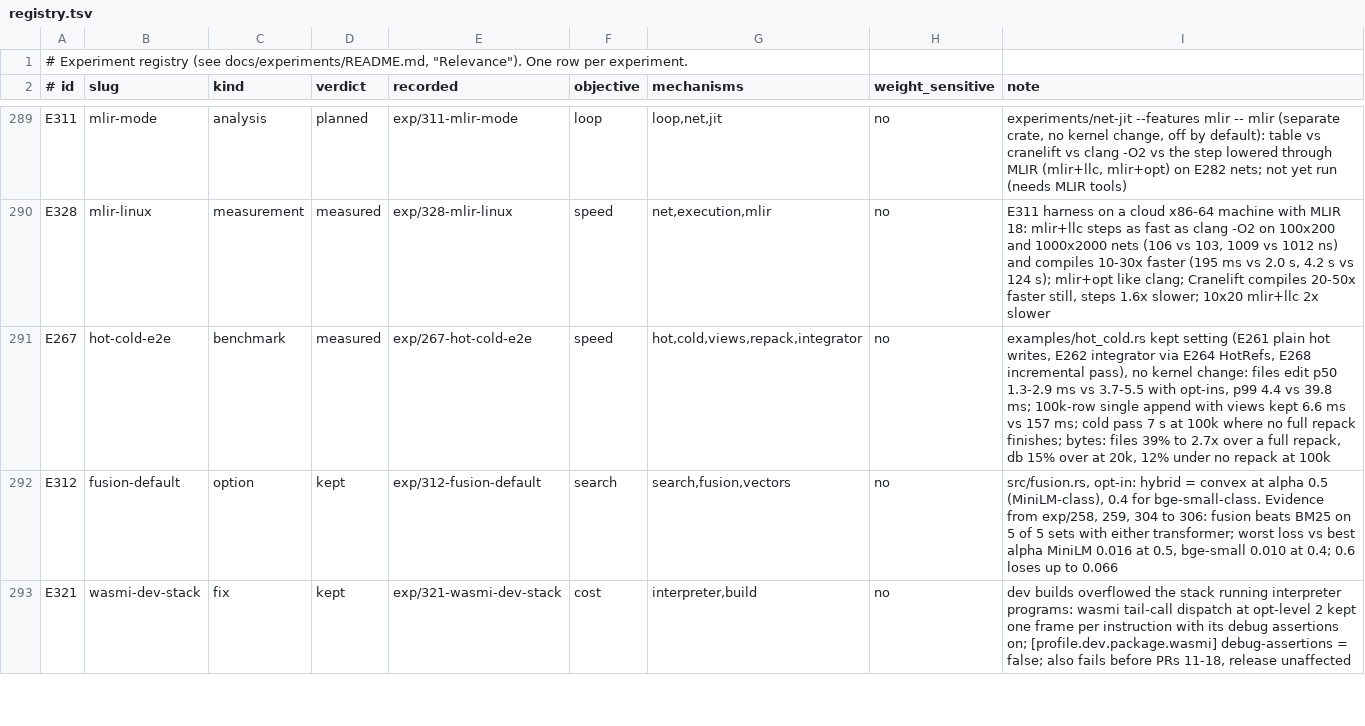
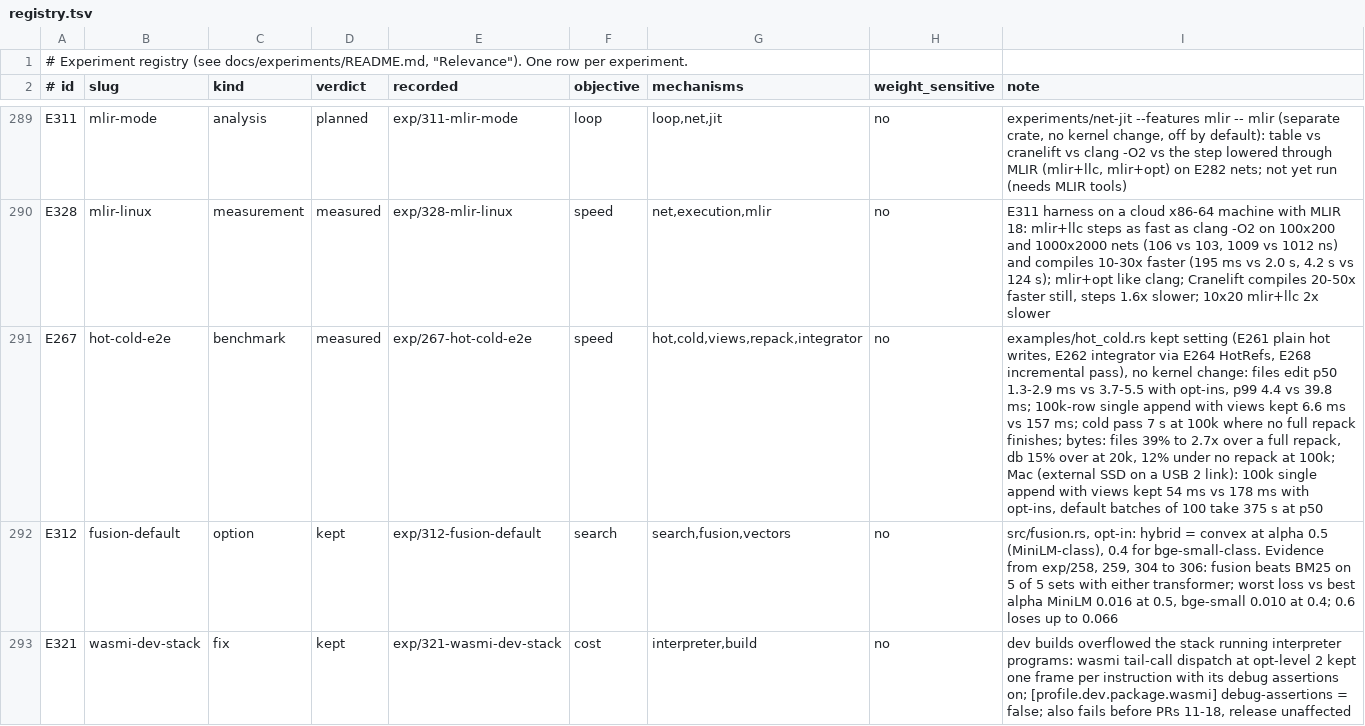
Before and after one commit to han-so1omon/ikam, a TSV file: docs/experiments/registry.tsv, drawn as a sheet; only a part is shown, gaps mark what is left out; the diff names each change by its address in the sheet, - before the commit and + after, or states it on an @@ line.

```diff
--- a/docs/experiments/registry.tsv
+++ b/docs/experiments/registry.tsv
-I291 (note): …repack at 100k
+I291 (note): …repack at 100k; Mac (external SSD on a USB 2 link): 100k single append with views kept 54 ms vs 178 ms with opt-ins, default batches of 100 take 375 s at p50
```
Also changed, not shown: 1 other file.
